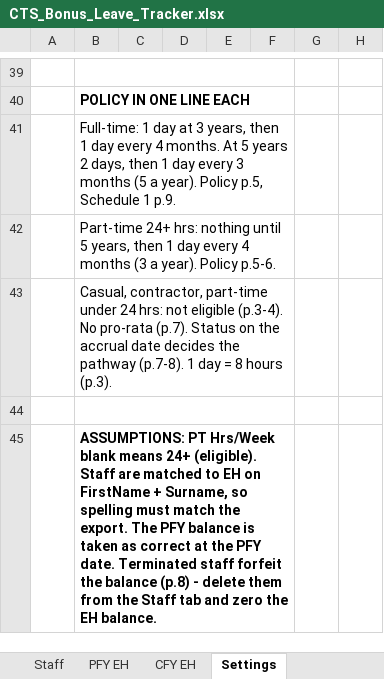
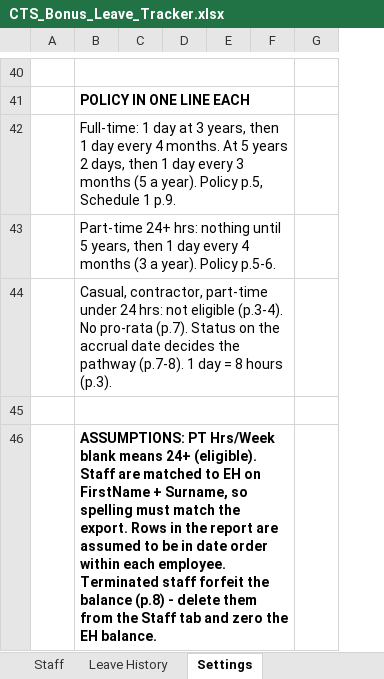
Before and after one commit to WesleyNelson-O33/Claude, an Excel workbook: CTS_Bonus_Leave_Tracker.xlsx, sheet Settings, drawn as a sheet; only a part is shown, gaps mark what is left out; values as stored, in another font and other column widths than the file's, no borders; conditional formats not drawn; removed rows and columns are numbered as before the commit, all else as after; the diff covers the shown part only; the diff names each change by its address in the sheet, - before the commit and + after, or states it on an @@ line.

```diff
--- a/CTS_Bonus_Leave_Tracker.xlsx (sheet Settings)
+++ b/CTS_Bonus_Leave_Tracker.xlsx (sheet Settings)
-sheet tab: PFY EH
+sheet tab: Leave History
-sheet tab: CFY EH
-column E, empty
+column E, empty
-column H, empty
-B46: …the export. The PFY balance is taken as correct at the PFY date. Terminated staff…
+B46: …the export. Rows in the report are assumed to be in date order within each employee. Terminated staff…
```
Also changed, not shown: 4 added rows, 3 removed rows and 16 edited cells elsewhere in this sheet, sheet Leave History, sheet Staff, formulas that keep their value, hidden cells.
